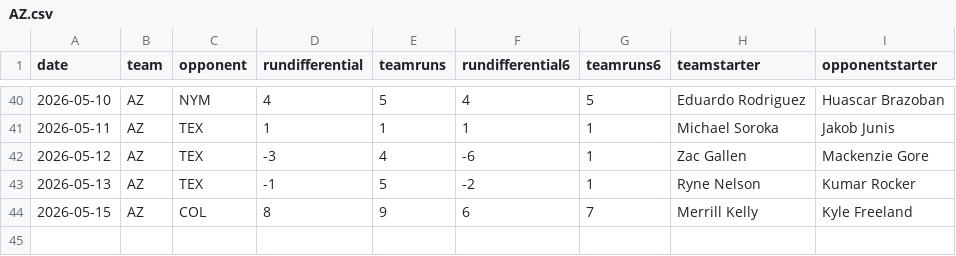
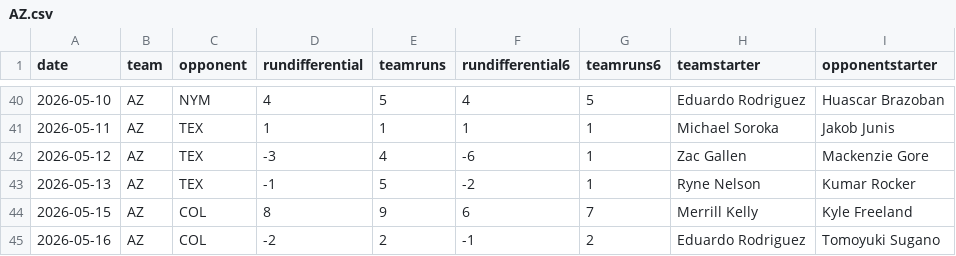
Before and after one commit to fantasy-toolz/mlb-predictions, a CSV file: data/2026/teams/AZ.csv, drawn as a sheet; only a part is shown, gaps mark what is left out.

```diff
--- a/data/2026/teams/AZ.csv
+++ b/data/2026/teams/AZ.csv
@@ -44 +44,2 @@ date,team,opponent,rundifferential,teamruns,rundifferential6,teamruns6,teamstart
 2026-05-15,AZ,COL,8,9,6,7,Merrill Kelly,Kyle Freeland
+2026-05-16,AZ,COL,-2,2,-1,2,Eduardo Rodriguez,Tomoyuki Sugano
```
Also changed, not shown: data/2026/teams/COL.csv, data/2026/teams/LAA.csv, 31 other files.
